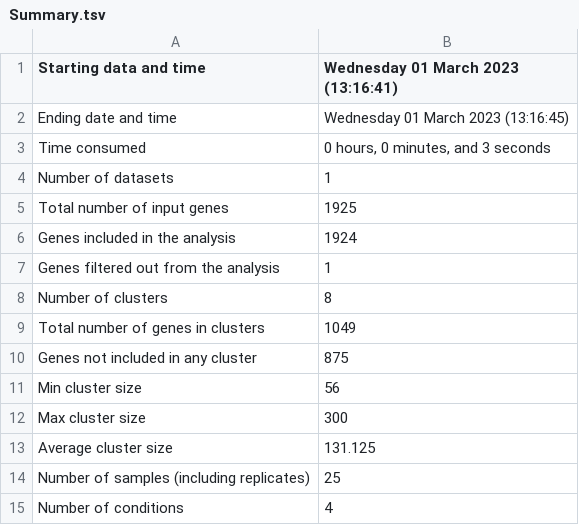
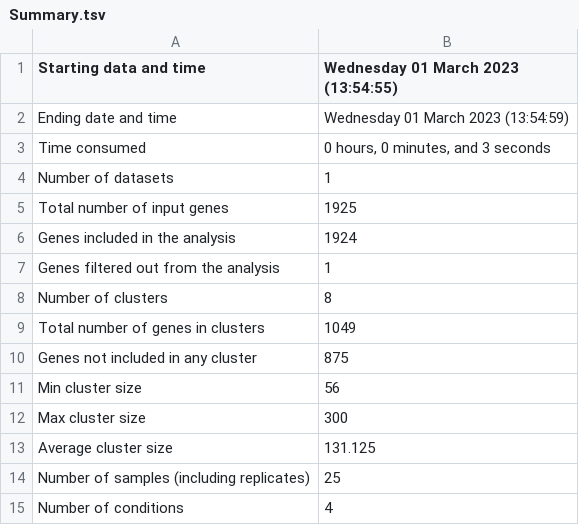
Before and after one commit to Robaina/Dokdonia, a TSV file: data/clust_input/CLUSTER_ONLY_TEMP_DE_GENES_TRANSCRIPT_CELL/Summary.tsv, drawn as a sheet.

```diff
--- a/data/clust_input/CLUSTER_ONLY_TEMP_DE_GENES_TRANSCRIPT_CELL/Summary.tsv
+++ b/data/clust_input/CLUSTER_ONLY_TEMP_DE_GENES_TRANSCRIPT_CELL/Summary.tsv
@@ -1,3 +1,3 @@
-Starting data and time	Wednesday 01 March 2023 (13:16:41)
-Ending date and time	Wednesday 01 March 2023 (13:16:45)
+Starting data and time	Wednesday 01 March 2023 (13:54:55)
+Ending date and time	Wednesday 01 March 2023 (13:54:59)
 Time consumed	0 hours, 0 minutes, and 3 seconds
```
Also changed, not shown: results/clust/CLUSTER_ONLY_TEMP_DE_GENES_TRANSCRIPT_CELL/Clusters_Objects_merged.tsv, results/pathways/ranked_C1.csv, 7 other files.
